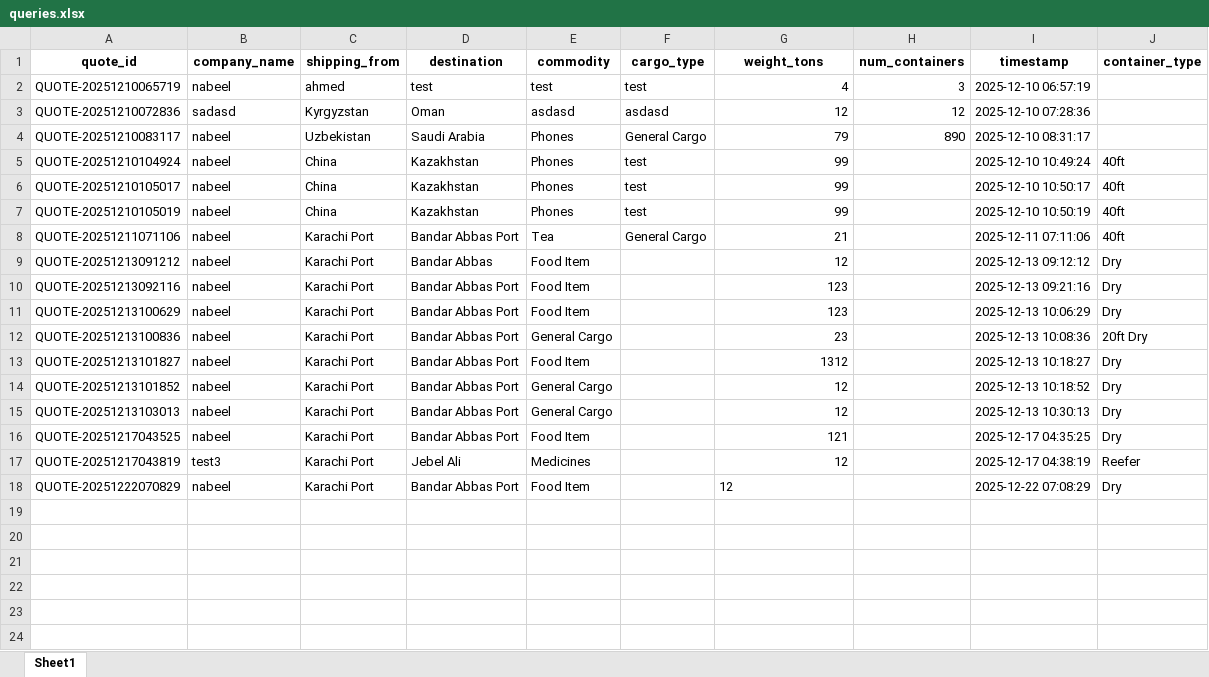
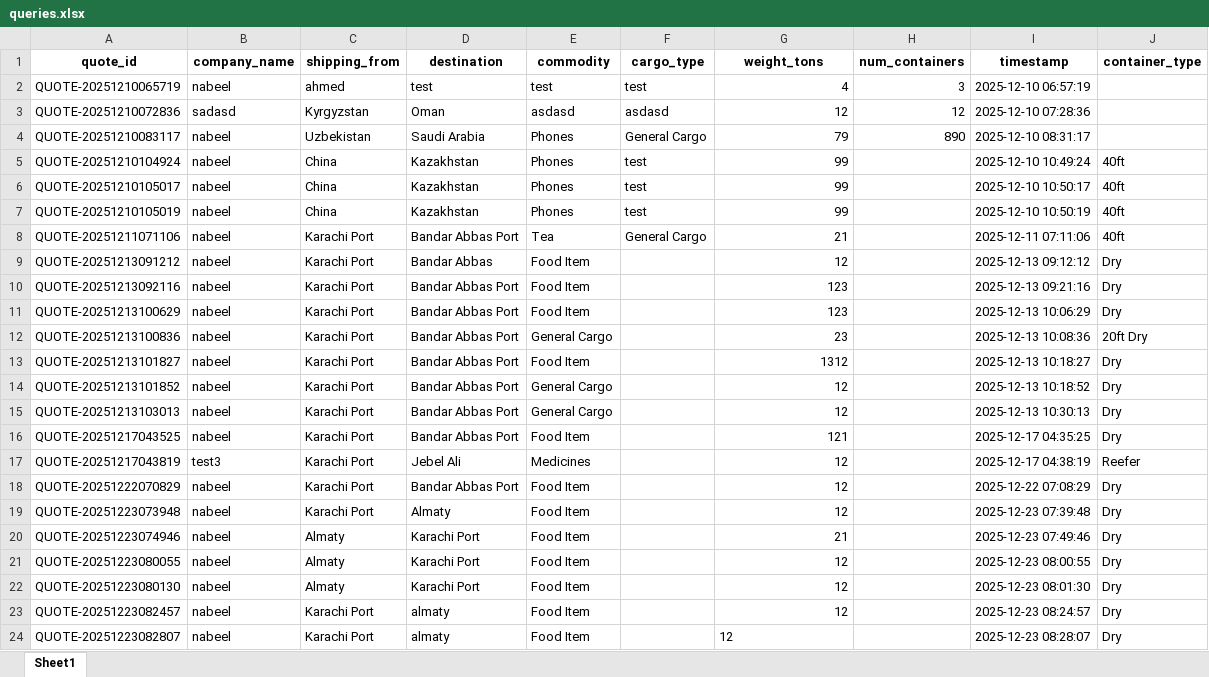
Before and after one commit to NabeelLarik/logenix_quote_app, an Excel workbook: queries.xlsx, sheet Sheet1, drawn as a sheet; values as stored, in another font and other column widths than the file's, no borders; the diff names each change by its address in the sheet, - before the commit and + after, or states it on an @@ line.

```diff
--- a/queries.xlsx (sheet Sheet1)
+++ b/queries.xlsx (sheet Sheet1)
-G18 alignment: left
+G18 alignment: right
+row 19: QUOTE-20251223073948 | nabeel | Karachi Port | Almaty | Food Item |  | 12 |  | 2025-12-23 07:39:48 | Dry
+row 20: QUOTE-20251223074946 | nabeel | Almaty | Karachi Port | Food Item |  | 21 |  | 2025-12-23 07:49:46 | Dry
+row 21: QUOTE-20251223080055 | nabeel | Almaty | Karachi Port | Food Item |  | 12 |  | 2025-12-23 08:00:55 | Dry
+row 22: QUOTE-20251223080130 | nabeel | Almaty | Karachi Port | Food Item |  | 12 |  | 2025-12-23 08:01:30 | Dry
+row 23: QUOTE-20251223082457 | nabeel | Karachi Port | almaty | Food Item |  | 12 |  | 2025-12-23 08:24:57 | Dry
+row 24: QUOTE-20251223082807 | nabeel | Karachi Port | almaty | Food Item |  | 12 |  | 2025-12-23 08:28:07 | Dry
```
Also changed, not shown: prices_updated.xlsx, 2 other files.
